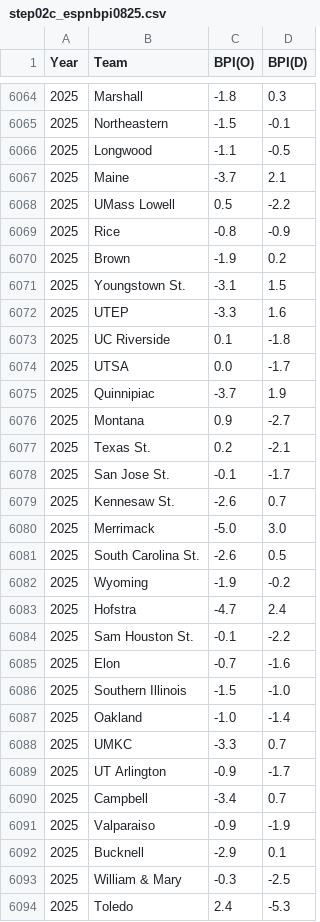
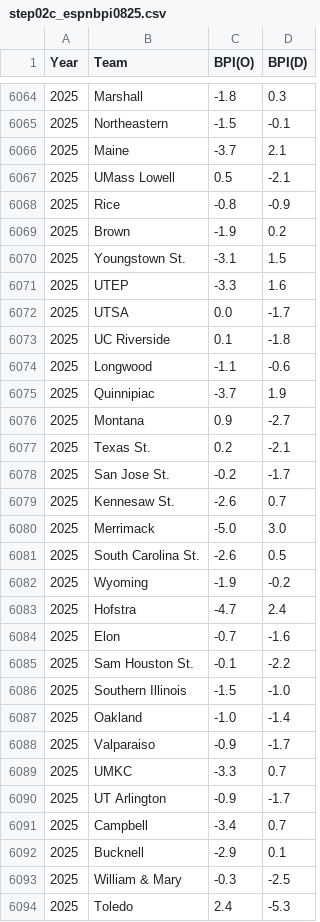
Before and after one commit to harmkenn/Python_Madness, a CSV file: Python_Madness_2025/data/step02c_espnbpi0825.csv, drawn as a sheet; only a part is shown, gaps mark what is left out; the diff covers the shown part only.

```diff
--- a/Python_Madness_2025/data/step02c_espnbpi0825.csv
+++ b/Python_Madness_2025/data/step02c_espnbpi0825.csv
@@ -6065,5 +6065,4 @@ Year,Team,BPI(O),BPI(D)
 2025,Northeastern,-1.5,-0.1
-2025,Longwood,-1.1,-0.5
 2025,Maine,-3.7,2.1
-2025,UMass Lowell,0.5,-2.2
+2025,UMass Lowell,0.5,-2.1
 2025,Rice,-0.8,-0.9
@@ -6072,4 +6071,5 @@ Year,Team,BPI(O),BPI(D)
 2025,UTEP,-3.3,1.6
+2025,UTSA,0.0,-1.7
 2025,UC Riverside,0.1,-1.8
-2025,UTSA,0.0,-1.7
+2025,Longwood,-1.1,-0.6
 2025,Quinnipiac,-3.7,1.9
@@ -6077,3 +6077,3 @@ Year,Team,BPI(O),BPI(D)
 2025,Texas St.,0.2,-2.1
-2025,San Jose St.,-0.1,-1.7
+2025,San Jose St.,-0.2,-1.7
 2025,Kennesaw St.,-2.6,0.7
@@ -6083,6 +6083,7 @@ Year,Team,BPI(O),BPI(D)
 2025,Hofstra,-4.7,2.4
+2025,Elon,-0.7,-1.6
 2025,Sam Houston St.,-0.1,-2.2
-2025,Elon,-0.7,-1.6
 2025,Southern Illinois,-1.5,-1.0
 2025,Oakland,-1.0,-1.4
+2025,Valparaiso,-0.9,-1.7
 2025,UMKC,-3.3,0.7
@@ -6090,3 +6091,2 @@ Year,Team,BPI(O),BPI(D)
 2025,Campbell,-3.4,0.7
-2025,Valparaiso,-0.9,-1.9
 2025,Bucknell,-2.9,0.1
```
Also changed, not shown: 11 added rows, 11 removed rows, 3 moved rows and 6 edited cells elsewhere in this file, Python_Madness_2025/data/step05g_FUStats.csv, 5 other files.
